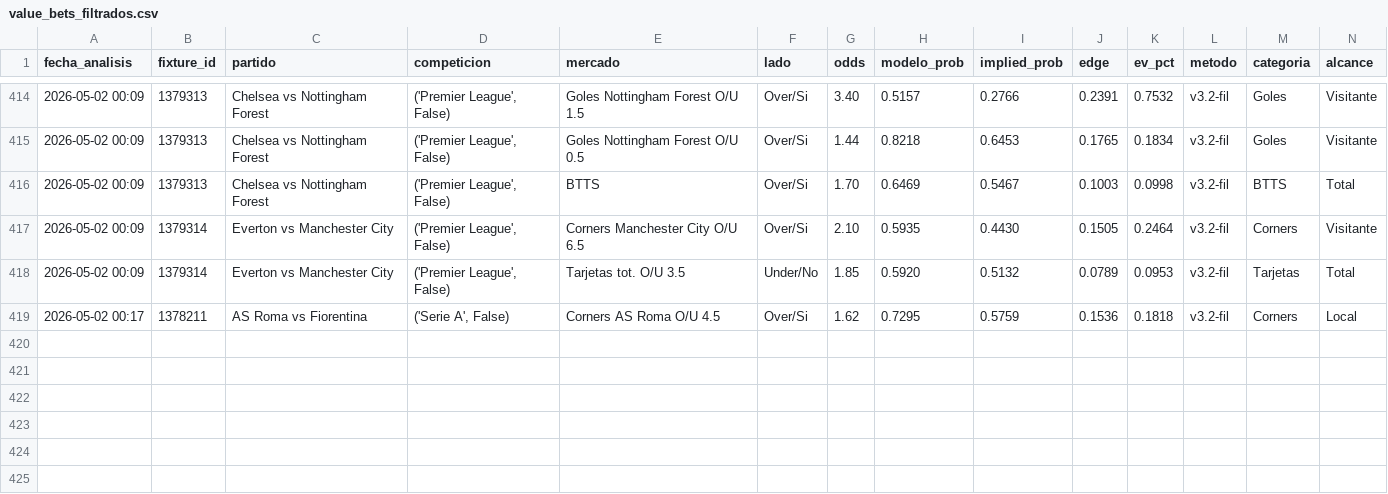
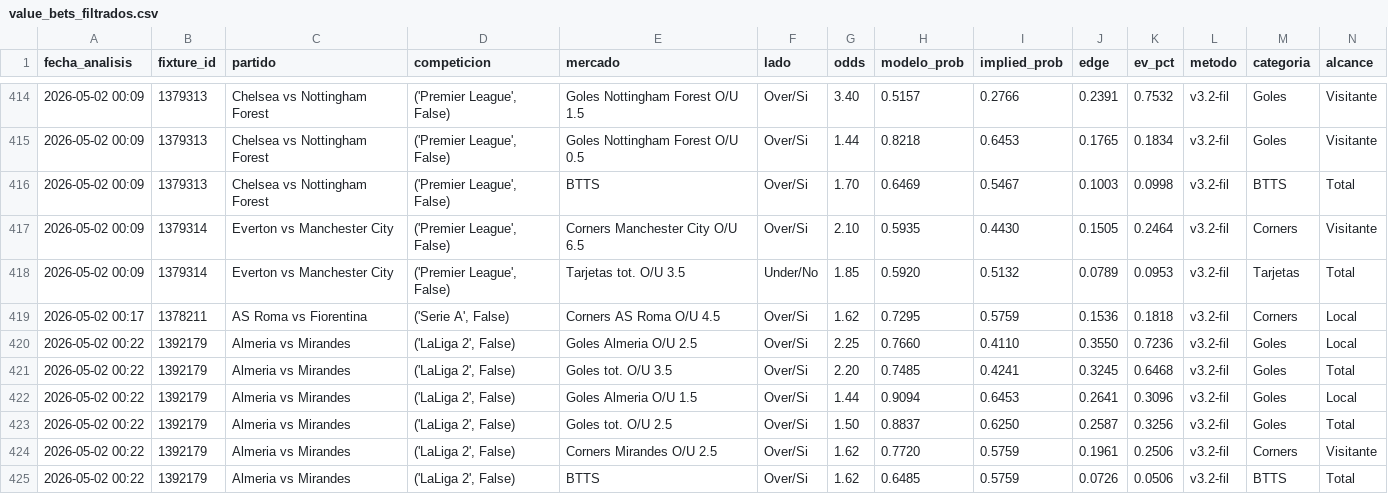
Before and after one commit to MatiasDas223/ApuestasDepo, a CSV file: data/apuestas/value_bets_filtrados.csv, drawn as a sheet; only a part is shown, gaps mark what is left out; rows hold the shown columns only; the diff names each change by its address in the sheet, - before the commit and + after, or states it on an @@ line.

```diff
--- a/data/apuestas/value_bets_filtrados.csv
+++ b/data/apuestas/value_bets_filtrados.csv
+row 420: 2026-05-02 00:22 | 1392179 | Almeria vs Mirandes | ('LaLiga 2', False) | Goles Almeria O/U 2.5 | Over/Si | 2.25 | 0.7660 | 0.4110 | 0.3550 | 0.7236 | v3.2-fil | Goles | Local
+row 421: 2026-05-02 00:22 | 1392179 | Almeria vs Mirandes | ('LaLiga 2', False) | Goles tot. O/U 3.5 | Over/Si | 2.20 | 0.7485 | 0.4241 | 0.3245 | 0.6468 | v3.2-fil | Goles | Total
+row 422: 2026-05-02 00:22 | 1392179 | Almeria vs Mirandes | ('LaLiga 2', False) | Goles Almeria O/U 1.5 | Over/Si | 1.44 | 0.9094 | 0.6453 | 0.2641 | 0.3096 | v3.2-fil | Goles | Local
+row 423: 2026-05-02 00:22 | 1392179 | Almeria vs Mirandes | ('LaLiga 2', False) | Goles tot. O/U 2.5 | Over/Si | 1.50 | 0.8837 | 0.6250 | 0.2587 | 0.3256 | v3.2-fil | Goles | Total
+row 424: 2026-05-02 00:22 | 1392179 | Almeria vs Mirandes | ('LaLiga 2', False) | Corners Mirandes O/U 2.5 | Over/Si | 1.62 | 0.7720 | 0.5759 | 0.1961 | 0.2506 | v3.2-fil | Corners | Visitante
+row 425: 2026-05-02 00:22 | 1392179 | Almeria vs Mirandes | ('LaLiga 2', False) | BTTS | Over/Si | 1.62 | 0.6485 | 0.5759 | 0.0726 | 0.0506 | v3.2-fil | BTTS | Total
```
Also changed, not shown: data/apuestas/value_bets_calibrado.csv, data/apuestas/value_bets_v33ref.csv, 17 other files.
